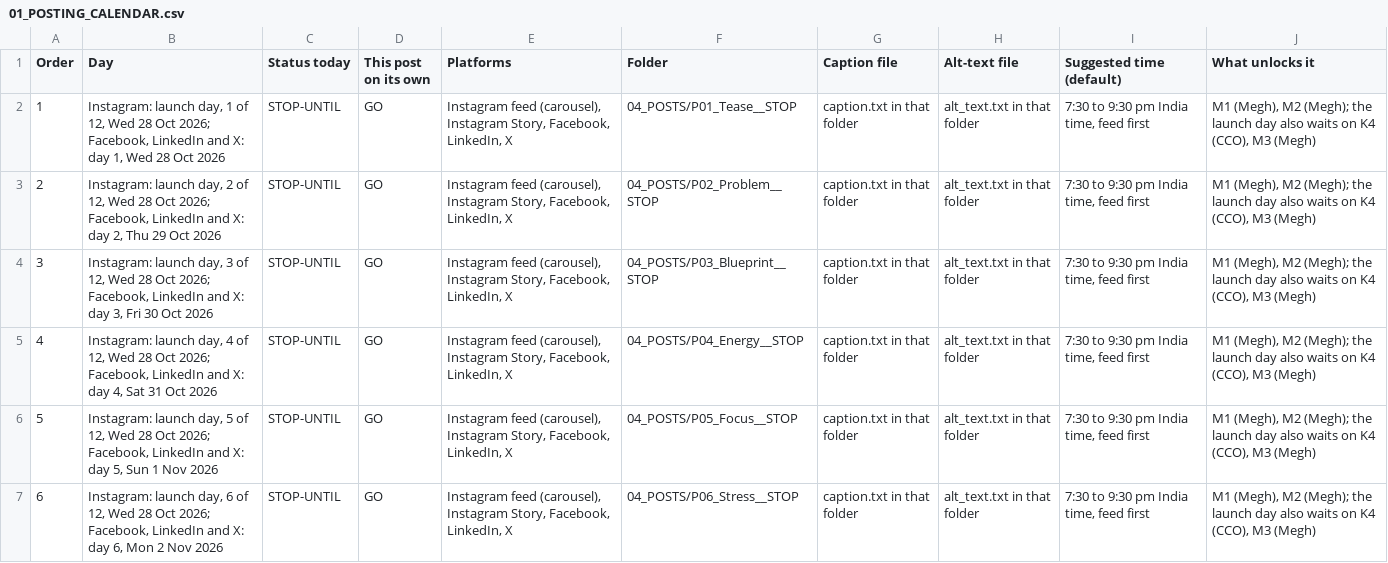
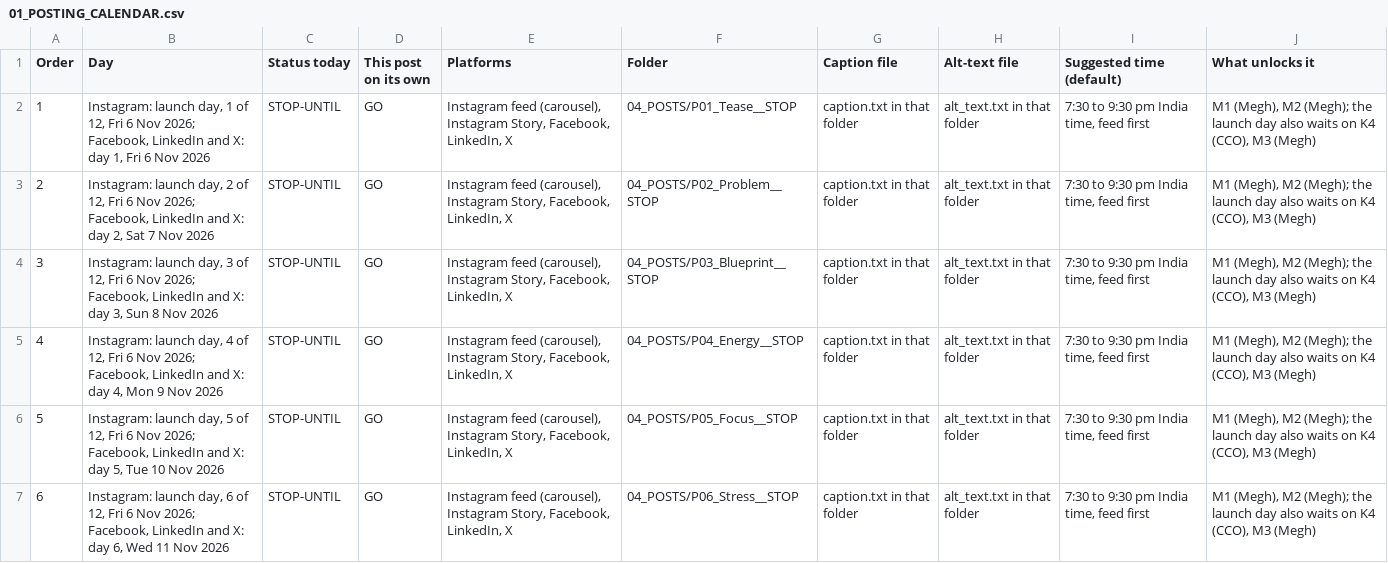
Before and after one commit to annotatory/one-picture-gheoa6, a CSV file: team/01_POSTING_CALENDAR.csv, drawn as a sheet; only a part is shown; the diff covers the shown part only.

```diff
--- a/team/01_POSTING_CALENDAR.csv
+++ b/team/01_POSTING_CALENDAR.csv
@@ -1,7 +1,7 @@
 Order,Day,Status today,This post on its own,Platforms,Folder,Caption file,Alt-text file,Suggested time (default),What unlocks it
-1,"Instagram: launch day, 1 of 12, Wed 28 Oct 2026; Facebook, LinkedIn and X: day 1, Wed 28 Oct 2026",STOP-UNTIL,GO,"Instagram feed (carousel), Instagram Story, Facebook, LinkedIn, X",04_POSTS/P01_Tease__STOP,caption.txt in that folder,alt_text.txt in that folder,"7:30 to 9:30 pm India time, feed first","M1 (Megh), M2 (Megh); the launch day also waits on K4 (CCO), M3 (Megh)"
-2,"Instagram: launch day, 2 of 12, Wed 28 Oct 2026; Facebook, LinkedIn and X: day 2, Thu 29 Oct 2026",STOP-UNTIL,GO,"Instagram feed (carousel), Instagram Story, Facebook, LinkedIn, X",04_POSTS/P02_Problem__STOP,caption.txt in that folder,alt_text.txt in that folder,"7:30 to 9:30 pm India time, feed first","M1 (Megh), M2 (Megh); the launch day also waits on K4 (CCO), M3 (Megh)"
-3,"Instagram: launch day, 3 of 12, Wed 28 Oct 2026; Facebook, LinkedIn and X: day 3, Fri 30 Oct 2026",STOP-UNTIL,GO,"Instagram feed (carousel), Instagram Story, Facebook, LinkedIn, X",04_POSTS/P03_Blueprint__STOP,caption.txt in that folder,alt_text.txt in that folder,"7:30 to 9:30 pm India time, feed first","M1 (Megh), M2 (Megh); the launch day also waits on K4 (CCO), M3 (Megh)"
-4,"Instagram: launch day, 4 of 12, Wed 28 Oct 2026; Facebook, LinkedIn and X: day 4, Sat 31 Oct 2026",STOP-UNTIL,GO,"Instagram feed (carousel), Instagram Story, Facebook, LinkedIn, X",04_POSTS/P04_Energy__STOP,caption.txt in that folder,alt_text.txt in that folder,"7:30 to 9:30 pm India time, feed first","M1 (Megh), M2 (Megh); the launch day also waits on K4 (CCO), M3 (Megh)"
-5,"Instagram: launch day, 5 of 12, Wed 28 Oct 2026; Facebook, LinkedIn and X: day 5, Sun 1 Nov 2026",STOP-UNTIL,GO,"Instagram feed (carousel), Instagram Story, Facebook, LinkedIn, X",04_POSTS/P05_Focus__STOP,caption.txt in that folder,alt_text.txt in that folder,"7:30 to 9:30 pm India time, feed first","M1 (Megh), M2 (Megh); the launch day also waits on K4 (CCO), M3 (Megh)"
-6,"Instagram: launch day, 6 of 12, Wed 28 Oct 2026; Facebook, LinkedIn and X: day 6, Mon 2 Nov 2026",STOP-UNTIL,GO,"Instagram feed (carousel), Instagram Story, Facebook, LinkedIn, X",04_POSTS/P06_Stress__STOP,caption.txt in that folder,alt_text.txt in that folder,"7:30 to 9:30 pm India time, feed first","M1 (Megh), M2 (Megh); the launch day also waits on K4 (CCO), M3 (Megh)"
+1,"Instagram: launch day, 1 of 12, Fri 6 Nov 2026; Facebook, LinkedIn and X: day 1, Fri 6 Nov 2026",STOP-UNTIL,GO,"Instagram feed (carousel), Instagram Story, Facebook, LinkedIn, X",04_POSTS/P01_Tease__STOP,caption.txt in that folder,alt_text.txt in that folder,"7:30 to 9:30 pm India time, feed first","M1 (Megh), M2 (Megh); the launch day also waits on K4 (CCO), M3 (Megh)"
+2,"Instagram: launch day, 2 of 12, Fri 6 Nov 2026; Facebook, LinkedIn and X: day 2, Sat 7 Nov 2026",STOP-UNTIL,GO,"Instagram feed (carousel), Instagram Story, Facebook, LinkedIn, X",04_POSTS/P02_Problem__STOP,caption.txt in that folder,alt_text.txt in that folder,"7:30 to 9:30 pm India time, feed first","M1 (Megh), M2 (Megh); the launch day also waits on K4 (CCO), M3 (Megh)"
+3,"Instagram: launch day, 3 of 12, Fri 6 Nov 2026; Facebook, LinkedIn and X: day 3, Sun 8 Nov 2026",STOP-UNTIL,GO,"Instagram feed (carousel), Instagram Story, Facebook, LinkedIn, X",04_POSTS/P03_Blueprint__STOP,caption.txt in that folder,alt_text.txt in that folder,"7:30 to 9:30 pm India time, feed first","M1 (Megh), M2 (Megh); the launch day also waits on K4 (CCO), M3 (Megh)"
+4,"Instagram: launch day, 4 of 12, Fri 6 Nov 2026; Facebook, LinkedIn and X: day 4, Mon 9 Nov 2026",STOP-UNTIL,GO,"Instagram feed (carousel), Instagram Story, Facebook, LinkedIn, X",04_POSTS/P04_Energy__STOP,caption.txt in that folder,alt_text.txt in that folder,"7:30 to 9:30 pm India time, feed first","M1 (Megh), M2 (Megh); the launch day also waits on K4 (CCO), M3 (Megh)"
+5,"Instagram: launch day, 5 of 12, Fri 6 Nov 2026; Facebook, LinkedIn and X: day 5, Tue 10 Nov 2026",STOP-UNTIL,GO,"Instagram feed (carousel), Instagram Story, Facebook, LinkedIn, X",04_POSTS/P05_Focus__STOP,caption.txt in that folder,alt_text.txt in that folder,"7:30 to 9:30 pm India time, feed first","M1 (Megh), M2 (Megh); the launch day also waits on K4 (CCO), M3 (Megh)"
+6,"Instagram: launch day, 6 of 12, Fri 6 Nov 2026; Facebook, LinkedIn and X: day 6, Wed 11 Nov 2026",STOP-UNTIL,GO,"Instagram feed (carousel), Instagram Story, Facebook, LinkedIn, X",04_POSTS/P06_Stress__STOP,caption.txt in that folder,alt_text.txt in that folder,"7:30 to 9:30 pm India time, feed first","M1 (Megh), M2 (Megh); the launch day also waits on K4 (CCO), M3 (Megh)"
```
Also changed, not shown: 6 edited cells elsewhere in this file, by_owner/MASTER_TRACKER.csv, 14 other files.
